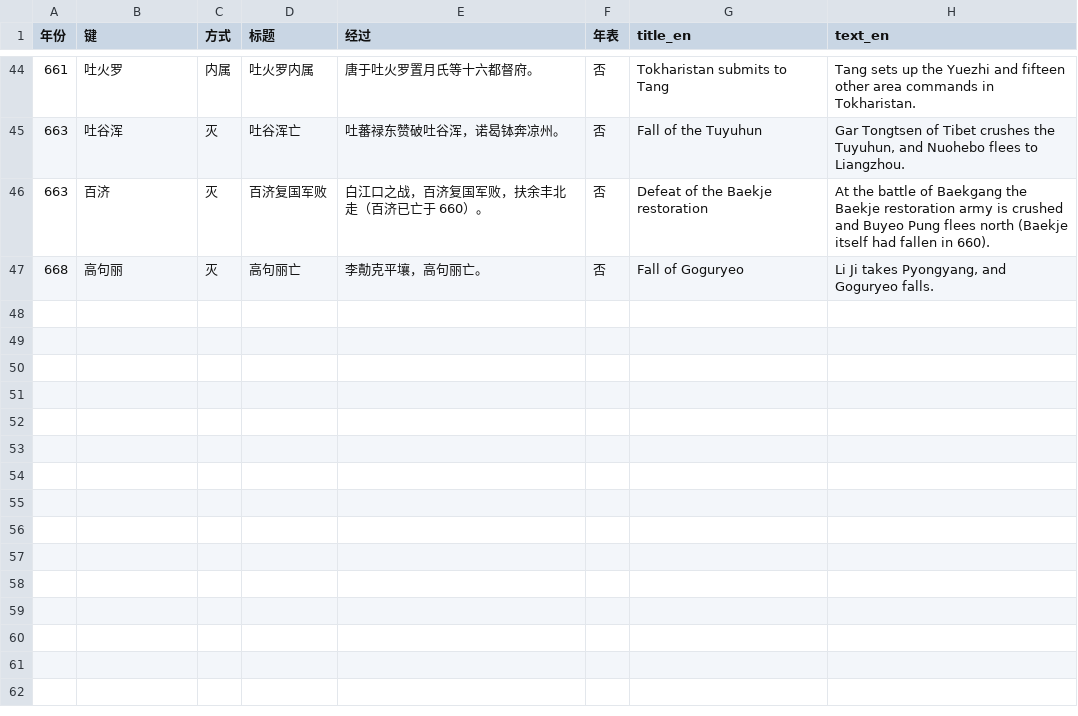
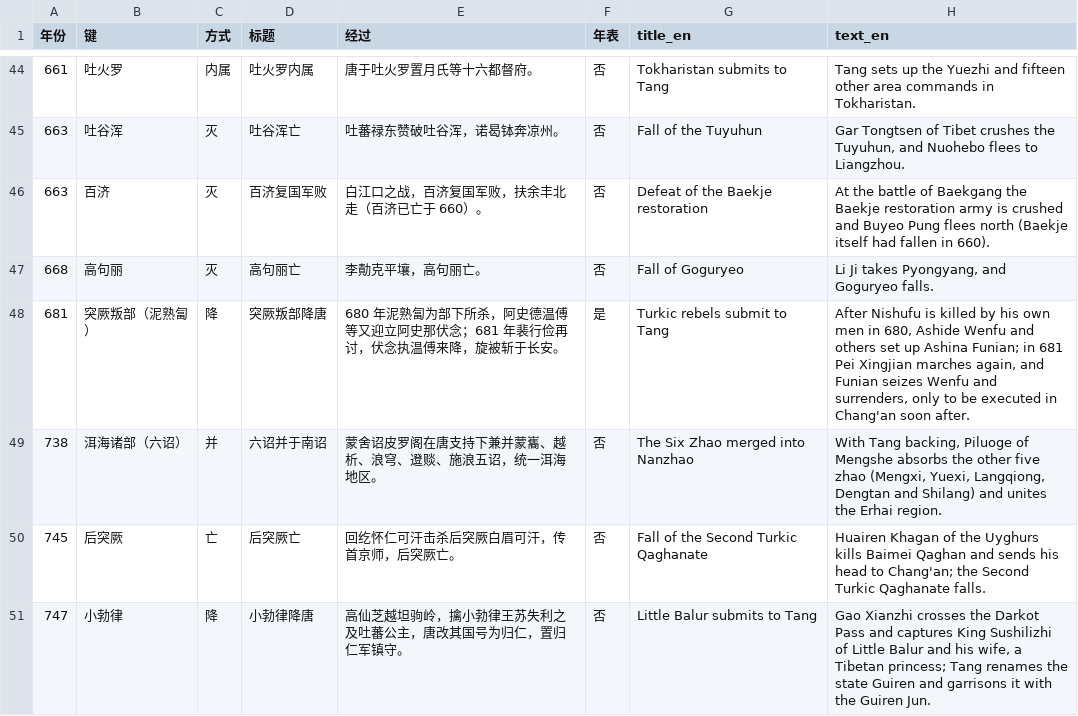
Before and after one commit to Jackyijun/lidai-yutu, a TSV file: eras/suitang/content/falls.tsv, drawn as a sheet; only a part is shown, gaps mark what is left out; the diff names each change by its address in the sheet, - before the commit and + after, or states it on an @@ line.

Commit message:
Step 8.1: Extend the Sui-Tang map to 755 (borders and names)

```diff
--- a/eras/suitang/content/falls.tsv
+++ b/eras/suitang/content/falls.tsv
+row 48: 681 | 突厥叛部（泥熟匐） | 降 | 突厥叛部降唐 | 680 年泥熟匐为部下所杀，阿史德温傅等又迎立阿史那伏念；681 年裴行俭再讨，伏念执温傅来降，旋被斩于长安。 | 是 | Turkic rebels submit to Tang | After Nishufu is killed by his own men in 680, Ashide Wenfu and others set up Ashina Funian; in 681 Pei Xingjian marches again, and Funian seizes Wenfu and surrenders, only to be executed in Chang'an soon after.
+row 49: 738 | 洱海诸部（六诏） | 并 | 六诏并于南诏 | 蒙舍诏皮罗阁在唐支持下兼并蒙巂、越析、浪穹、邆赕、施浪五诏，统一洱海地区。 | 否 | The Six Zhao merged into Nanzhao | With Tang backing, Piluoge of Mengshe absorbs the other five zhao (Mengxi, Yuexi, Langqiong, Dengtan and Shilang) and unites the Erhai region.
+row 50: 745 | 后突厥 | 亡 | 后突厥亡 | 回纥怀仁可汗击杀后突厥白眉可汗，传首京师，后突厥亡。 | 否 | Fall of the Second Turkic Qaghanate | Huairen Khagan of the Uyghurs kills Baimei Qaghan and sends his head to Chang'an; the Second Turkic Qaghanate falls.
+row 51: 747 | 小勃律 | 降 | 小勃律降唐 | 高仙芝越坦驹岭，擒小勃律王苏失利之及吐蕃公主，唐改其国号为归仁，置归仁军镇守。 | 否 | Little Balur submits to Tang | Gao Xianzhi crosses the Darkot Pass and captures King Sushilizhi of Little Balur and his wife, a Tibetan princess; Tang renames the state Guiren and garrisons it with the Guiren Jun.
```
Also changed, not shown: eras/suitang/short.tsv, 57 other files.
